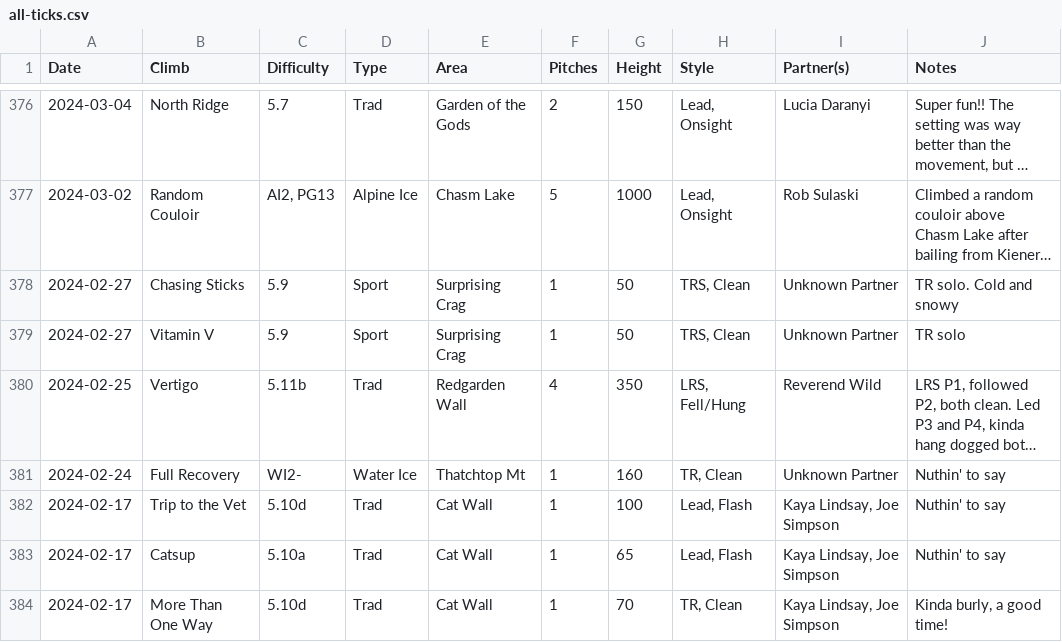
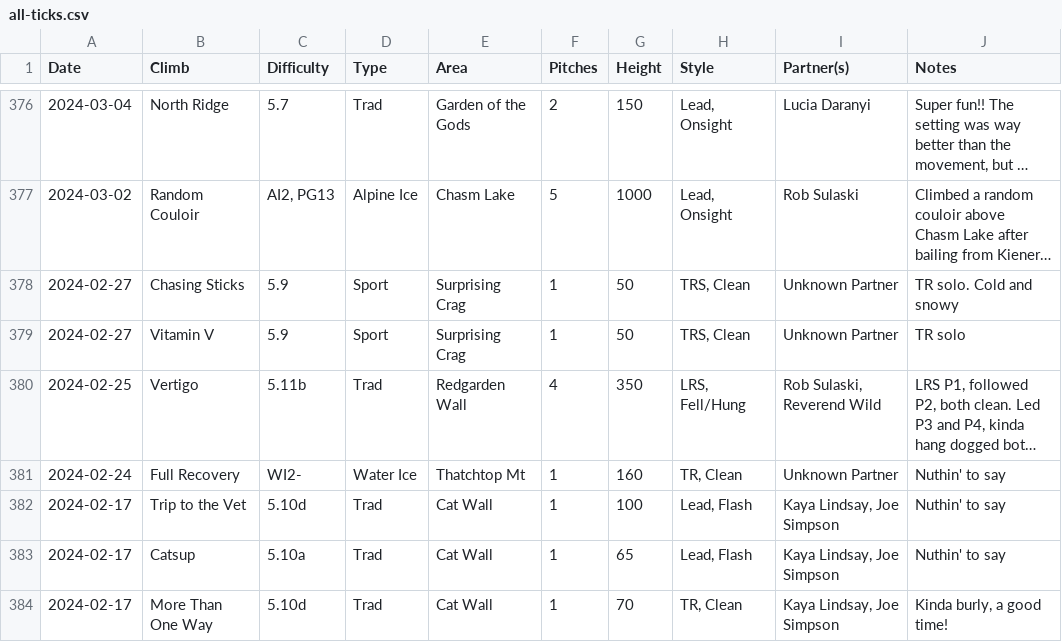
Before and after one commit to achiquit/websitejazzhands, a CSV file: climbing/data/all-ticks.csv, drawn as a sheet; only a part is shown, gaps mark what is left out; long unchanged cells end in …; the diff names each change by its address in the sheet, - before the commit and + after, or states it on an @@ line.

Commit message:
Tweaked a tick to be more accurate

```diff
--- a/climbing/data/all-ticks.csv
+++ b/climbing/data/all-ticks.csv
-I380 (Partner(s)): Reverend Wild
+I380 (Partner(s)): Rob Sulaski, Reverend Wild
```
Also changed, not shown: climbing/data/partner-leaderboard.csv, 1 other file.
